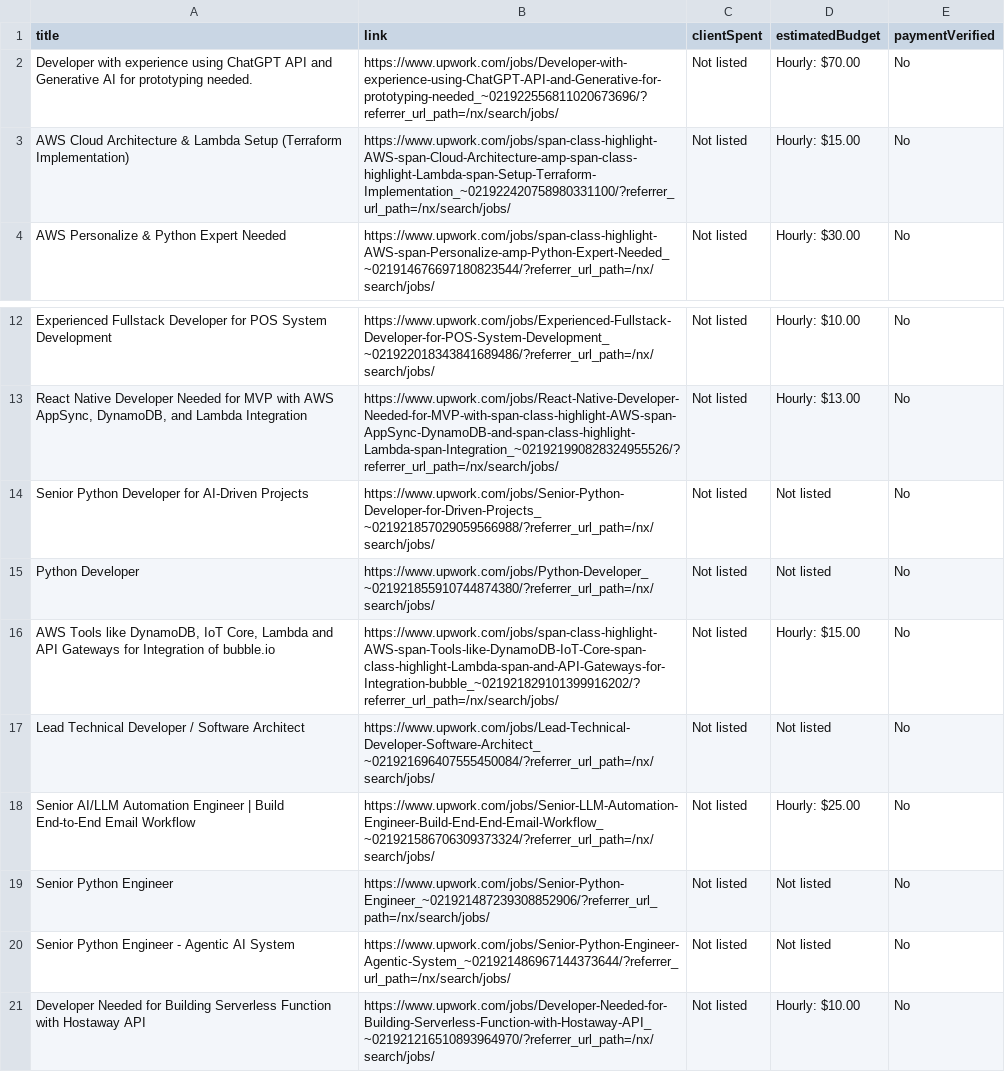
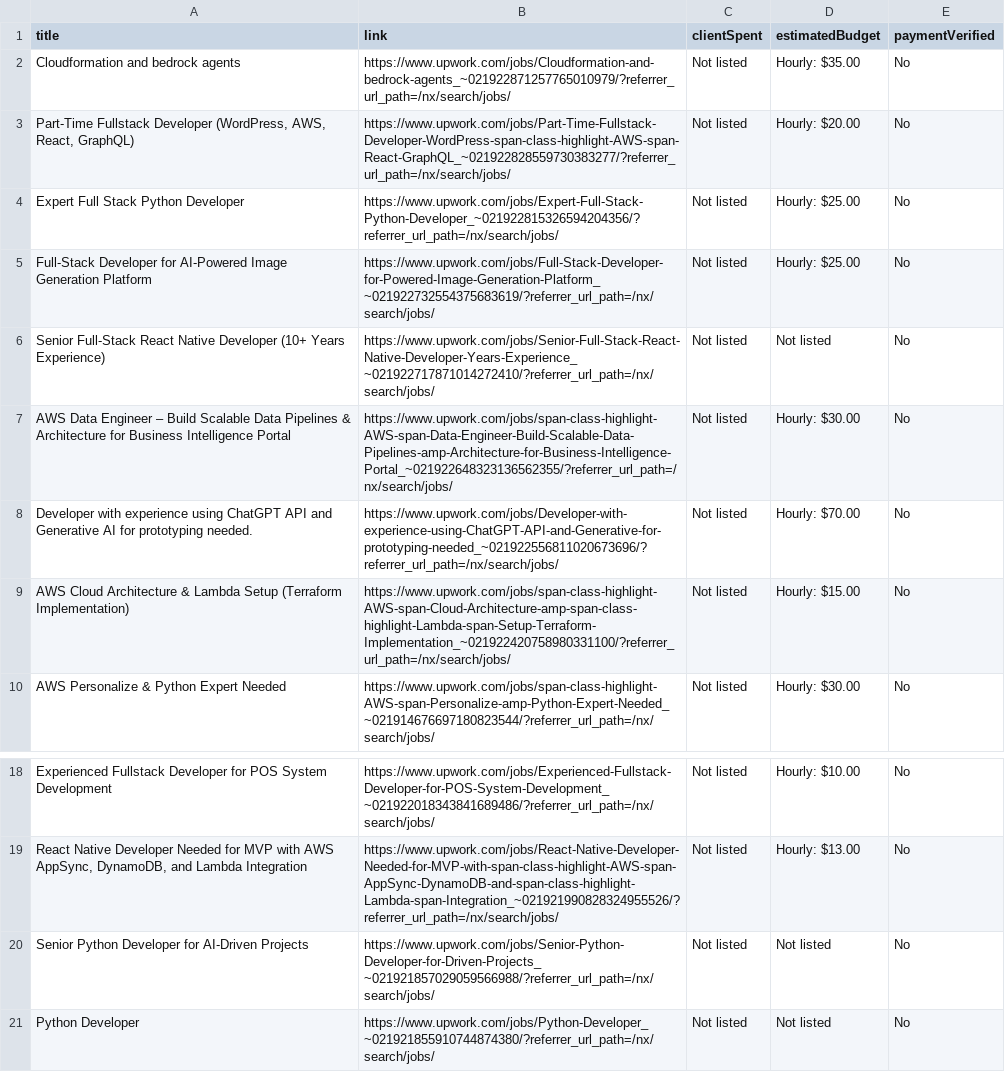
Before and after one commit to parthiv011/upwork-scraping, a CSV file: upwork_jobs.csv, drawn as a sheet; only a part is shown, gaps mark what is left out; removed rows and columns are numbered as before the commit, all else as after; the diff names each change by its address in the sheet, - before the commit and + after, or states it on an @@ line.

```diff
--- a/upwork_jobs.csv
+++ b/upwork_jobs.csv
+row 2: Cloudformation and bedrock agents | https://www.upwork.com/jobs/Cloudformation-and-bedrock-agents_~021922871257765010979/?referrer_url_path=/nx/search/jobs/ | Not listed | Hourly: $35.00 | No
+row 3: Part-Time Fullstack Developer (WordPress, AWS, React, GraphQL) | https://www.upwork.com/jobs/Part-Time-Fullstack-Developer-WordPress-span-class-highlight-AWS-span-React-GraphQL_~021922828559730383277/?referrer_url_path=/nx/search/jobs/ | Not listed | Hourly: $20.00 | No
+row 4: Expert Full Stack Python Developer | https://www.upwork.com/jobs/Expert-Full-Stack-Python-Developer_~021922815326594204356/?referrer_url_path=/nx/search/jobs/ | Not listed | Hourly: $25.00 | No
+row 5: Full-Stack Developer for AI-Powered Image Generation Platform | https://www.upwork.com/jobs/Full-Stack-Developer-for-Powered-Image-Generation-Platform_~021922732554375683619/?referrer_url_path=/nx/search/jobs/ | Not listed | Hourly: $25.00 | No
+row 6: Senior Full-Stack React Native Developer (10+ Years Experience) | https://www.upwork.com/jobs/Senior-Full-Stack-React-Native-Developer-Years-Experience_~021922717871014272410/?referrer_url_path=/nx/search/jobs/ | Not listed | Not listed | No
+row 7: AWS Data Engineer – Build Scalable Data Pipelines & Architecture for Business Intelligence Portal | https://www.upwork.com/jobs/span-class-highlight-AWS-span-Data-Engineer-Build-Scalable-Data-Pipelines-amp-Architecture-for-Business-Intelligence-Portal_~021922648323136562355/?referrer_url_path=/nx/search/jobs/ | Not listed | Hourly: $30.00 | No
-row 16: AWS Tools like DynamoDB, IoT Core, Lambda and API Gateways for Integration of bubble.io | https://www.upwork.com/jobs/span-class-highlight-AWS-span-Tools-like-DynamoDB-IoT-Core-span-class-highlight-Lambda-span-and-API-Gateways-for-Integration-bubble_~021921829101399916202/?referrer_url_path=/nx/search/jobs/ | Not listed | Hourly: $15.00 | No
-row 17: Lead Technical Developer / Software Architect | https://www.upwork.com/jobs/Lead-Technical-Developer-Software-Architect_~021921696407555450084/?referrer_url_path=/nx/search/jobs/ | Not listed | Not listed | No
-row 18: Senior AI/LLM Automation Engineer | Build End-to-End Email Workflow | https://www.upwork.com/jobs/Senior-LLM-Automation-Engineer-Build-End-End-Email-Workflow_~021921586706309373324/?referrer_url_path=/nx/search/jobs/ | Not listed | Hourly: $25.00 | No
-row 19: Senior Python Engineer | https://www.upwork.com/jobs/Senior-Python-Engineer_~021921487239308852906/?referrer_url_path=/nx/search/jobs/ | Not listed | Not listed | No
-row 20: Senior Python Engineer - Agentic AI System | https://www.upwork.com/jobs/Senior-Python-Engineer-Agentic-System_~021921486967144373644/?referrer_url_path=/nx/search/jobs/ | Not listed | Not listed | No
-row 21: Developer Needed for Building Serverless Function with Hostaway API | https://www.upwork.com/jobs/Developer-Needed-for-Building-Serverless-Function-with-Hostaway-API_~021921216510893964970/?referrer_url_path=/nx/search/jobs/ | Not listed | Hourly: $10.00 | No
```
Also changed, not shown: 1 other file.
